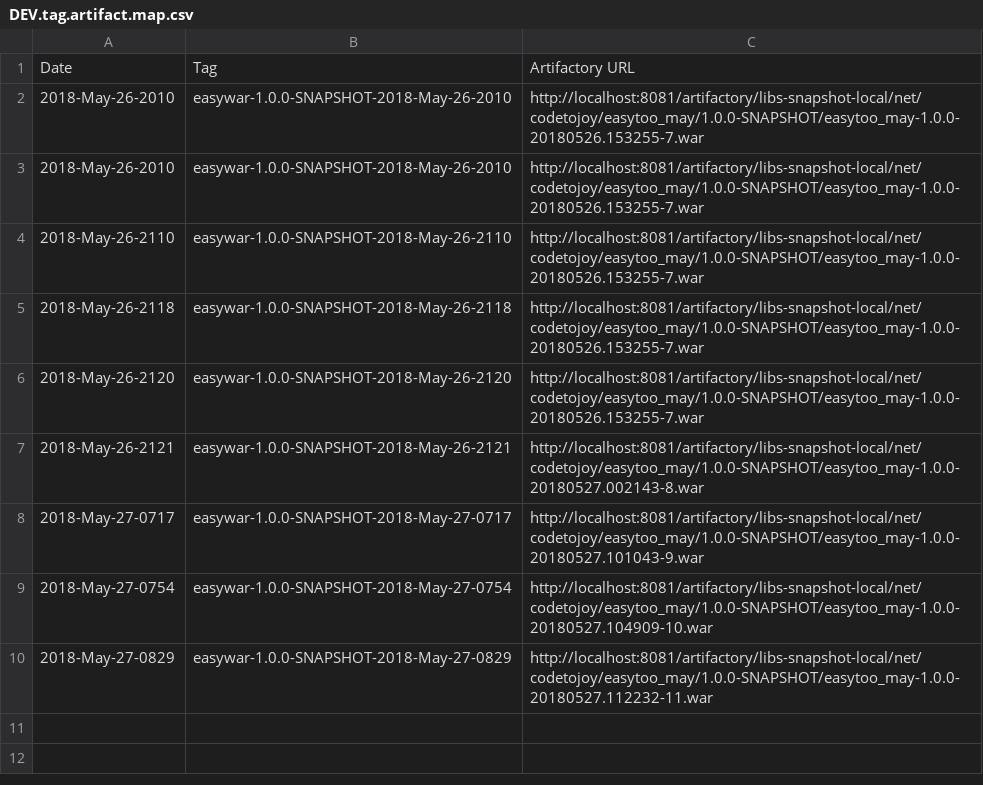
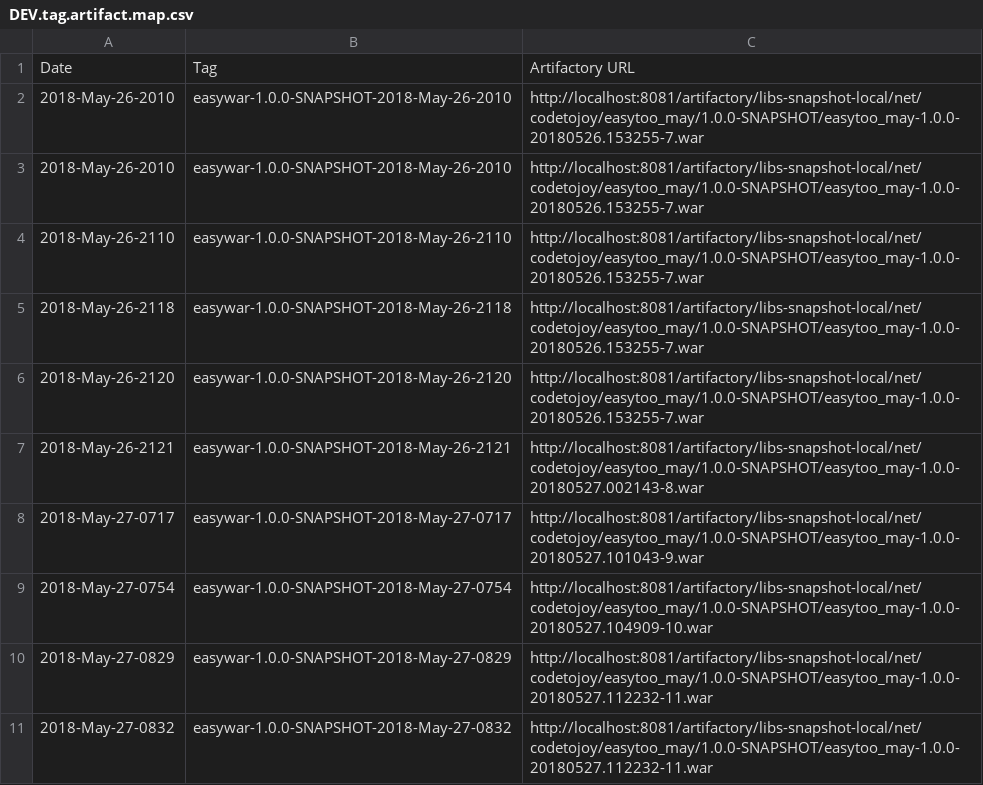
Before and after one commit to codetojoy/gists, a CSV file: easy_war_may_2018/devops/DEV.tag.artifact.map.csv, drawn as a sheet; the diff names each change by its address in the sheet, - before the commit and + after, or states it on an @@ line.

Commit message:
automated commit for tag artifact map

```diff
--- a/easy_war_may_2018/devops/DEV.tag.artifact.map.csv
+++ b/easy_war_may_2018/devops/DEV.tag.artifact.map.csv
+row 11: 2018-May-27-0832 | easywar-1.0.0-SNAPSHOT-2018-May-27-0832 | http://localhost:8081/artifactory/libs-snapshot-local/net/codetojoy/easytoo_may/1.0.0-SNAPSHOT/easytoo_may-1.0.0-20180527.112232-11.war
```
Also changed, not shown: easy_war_may_2018/devops/QA.tag.artifact.map.csv, easy_war_may_2018/devops/UAT.tag.artifact.map.csv.
